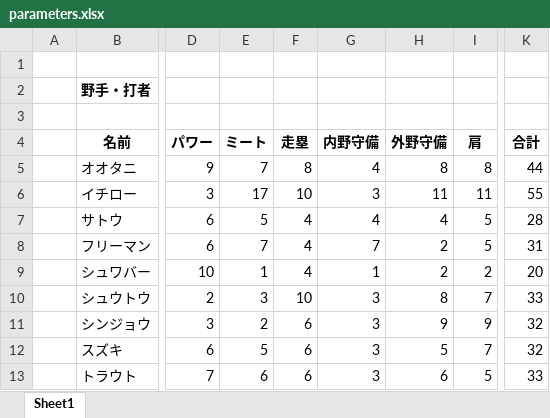
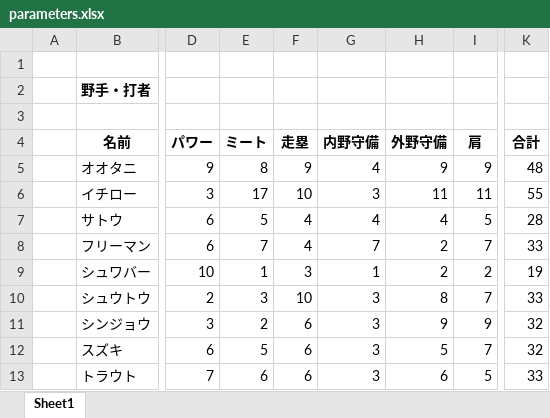
Before and after one commit to rhmgoto/base, an Excel workbook: parameters.xlsx, sheet Sheet1, drawn as a sheet; only a part is shown, gaps mark what is left out; values as stored, in another font and other column widths than the file's, no borders; the diff covers the shown part only; the diff names each change by its address in the sheet, - before the commit and + after, or states it on an @@ line.

```diff
--- a/parameters.xlsx (sheet Sheet1)
+++ b/parameters.xlsx (sheet Sheet1)
-E5 (ミート): 7
+E5 (ミート): 8
-F5 (走塁): 8
+F5 (走塁): 9
-H5 (外野守備): 8
+H5 (外野守備): 9
-I5 (肩): 8
+I5 (肩): 9
-K5 (合計): 44
+K5 (合計): 48
-I8 (肩): 5
+I8 (肩): 7
-K8 (合計): 31
+K8 (合計): 33
-F9 (走塁): 4
+F9 (走塁): 3
-K9 (合計): 20
+K9 (合計): 19
```
Also changed, not shown: 6 added rows, 2 removed rows and 18 edited cells elsewhere in this sheet, formulas that keep their value, 2 other files.
